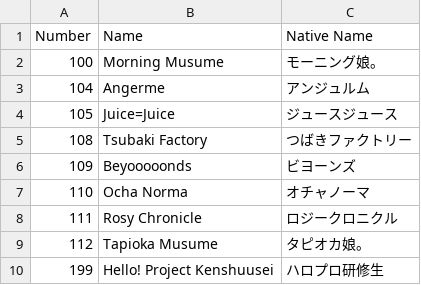
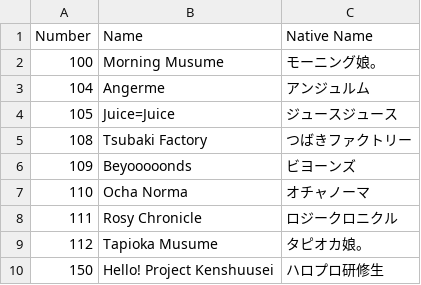
Before and after one commit to TG635-alt126xA/ExtendedMaster113, a CSV file: logos_terrestrial.csv, drawn as a sheet.

Commit message:
Update logos_terrestrial.csv

```diff
--- a/logos_terrestrial.csv
+++ b/logos_terrestrial.csv
@@ -9,2 +9,2 @@ Number,Name,Native Name
 112,Tapioka Musume,タピオカ娘。
-199,Hello! Project Kenshuusei,ハロプロ研修生
+150,Hello! Project Kenshuusei,ハロプロ研修生
```
